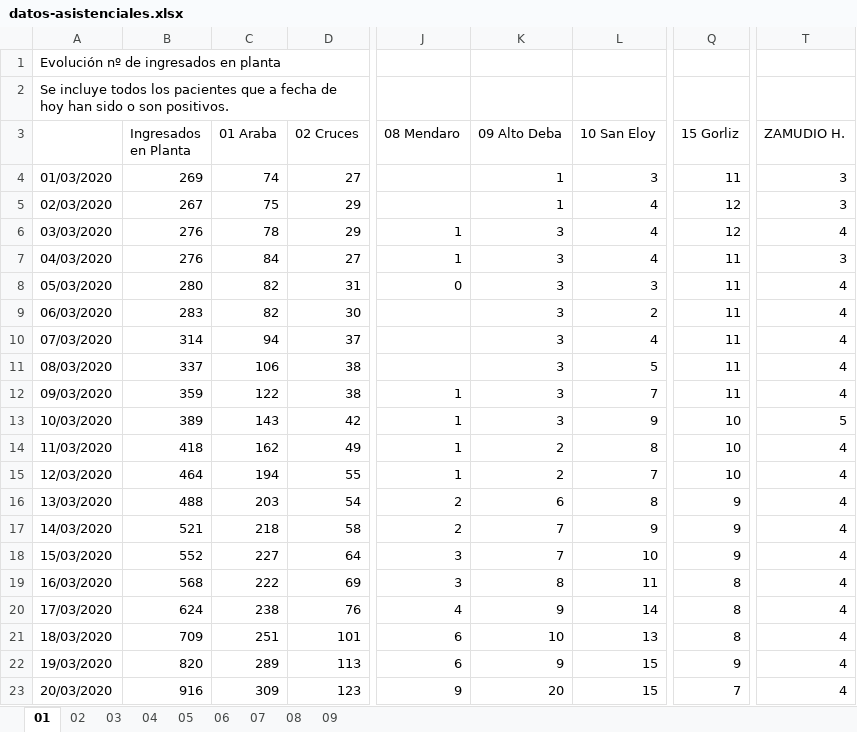
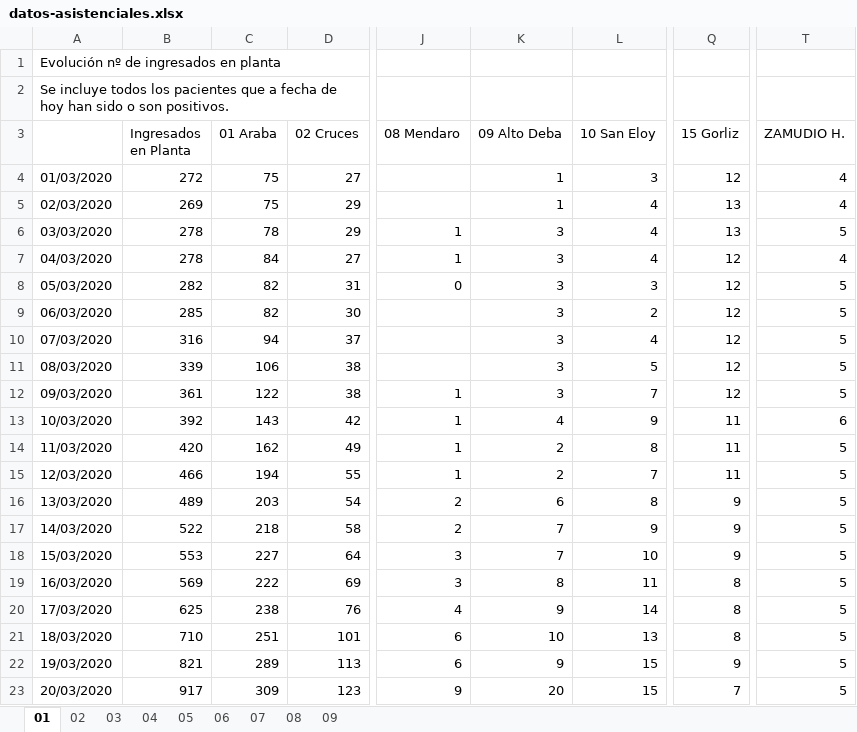
Before and after one commit to numeroteca/covid19, an Excel workbook: data/original/spain/euskadi/datos-asistenciales.xlsx, sheet 01, drawn as a sheet; only a part is shown, gaps mark what is left out; values as stored, in another font and other column widths than the file's, no borders; the diff covers the shown part only; the diff names each change by its address in the sheet, - before the commit and + after, or states it on an @@ line.

Commit message:
update EUS data-charts 2020.09.16

```diff
--- a/data/original/spain/euskadi/datos-asistenciales.xlsx (sheet 01)
+++ b/data/original/spain/euskadi/datos-asistenciales.xlsx (sheet 01)
-B4 (Ingresados en Planta): 269
+B4 (Ingresados en Planta): 272
-C4 (01 Araba): 74
+C4 (01 Araba): 75
-Q4 (15 Gorliz): 11
+Q4 (15 Gorliz): 12
-T4:T5 (ZAMUDIO H.): 3
+T4:T5 (ZAMUDIO H.): 4
-B5 (Ingresados en Planta): 267
+B5 (Ingresados en Planta): 269
-Q5:Q6 (15 Gorliz): 12
+Q5:Q6 (15 Gorliz): 13
-B6:B7 (Ingresados en Planta): 276
+B6:B7 (Ingresados en Planta): 278
-T6 (ZAMUDIO H.): 4
+T6 (ZAMUDIO H.): 5
-Q7:Q12 (15 Gorliz): 11
+Q7:Q12 (15 Gorliz): 12
-T7 (ZAMUDIO H.): 3
+T7 (ZAMUDIO H.): 4
-B8 (Ingresados en Planta): 280
+B8 (Ingresados en Planta): 282
-T8:T12 (ZAMUDIO H.): 4
+T8:T12 (ZAMUDIO H.): 5
-B9 (Ingresados en Planta): 283
+B9 (Ingresados en Planta): 285
-B10 (Ingresados en Planta): 314
+B10 (Ingresados en Planta): 316
-B11 (Ingresados en Planta): 337
+B11 (Ingresados en Planta): 339
-B12 (Ingresados en Planta): 359
+B12 (Ingresados en Planta): 361
-B13 (Ingresados en Planta): 389
+B13 (Ingresados en Planta): 392
-K13 (09 Alto Deba): 3
+K13 (09 Alto Deba): 4
-Q13:Q15 (15 Gorliz): 10
+Q13:Q15 (15 Gorliz): 11
-T13 (ZAMUDIO H.): 5
+T13 (ZAMUDIO H.): 6
-B14 (Ingresados en Planta): 418
+B14 (Ingresados en Planta): 420
-T14:T23 (ZAMUDIO H.): 4
+T14:T23 (ZAMUDIO H.): 5
-B15 (Ingresados en Planta): 464
+B15 (Ingresados en Planta): 466
-B16 (Ingresados en Planta): 488
+B16 (Ingresados en Planta): 489
-B17 (Ingresados en Planta): 521
+B17 (Ingresados en Planta): 522
-B18 (Ingresados en Planta): 552
+B18 (Ingresados en Planta): 553
-B19 (Ingresados en Planta): 568
+B19 (Ingresados en Planta): 569
-B20 (Ingresados en Planta): 624
+B20 (Ingresados en Planta): 625
-B21 (Ingresados en Planta): 709
+B21 (Ingresados en Planta): 710
-B22 (Ingresados en Planta): 820
+B22 (Ingresados en Planta): 821
-B23 (Ingresados en Planta): 916
+B23 (Ingresados en Planta): 917
```
Also changed, not shown: 1 added row and 610 edited cells elsewhere in this sheet, sheet 02, sheet 03, sheet 08, sheet 07, sheet 04, sheet 06, 2 more sheets, 36 other files.
